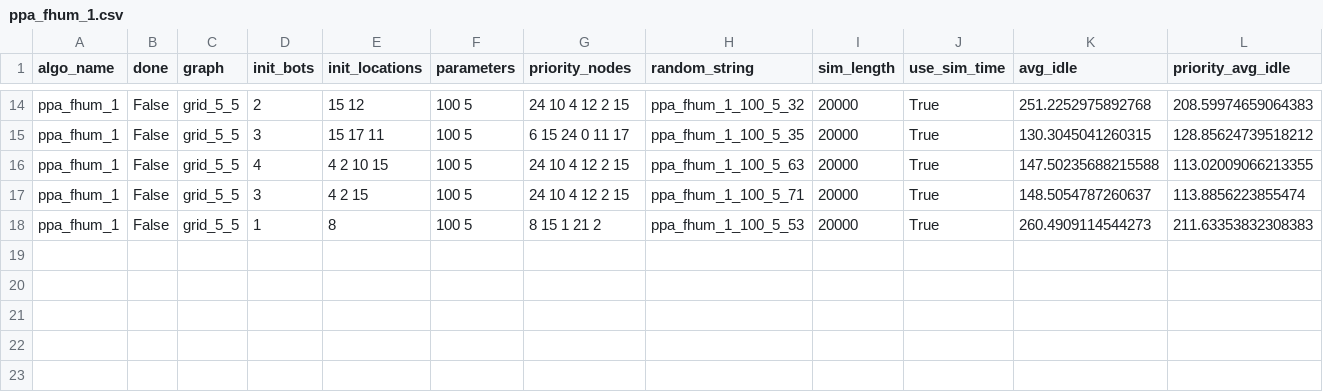
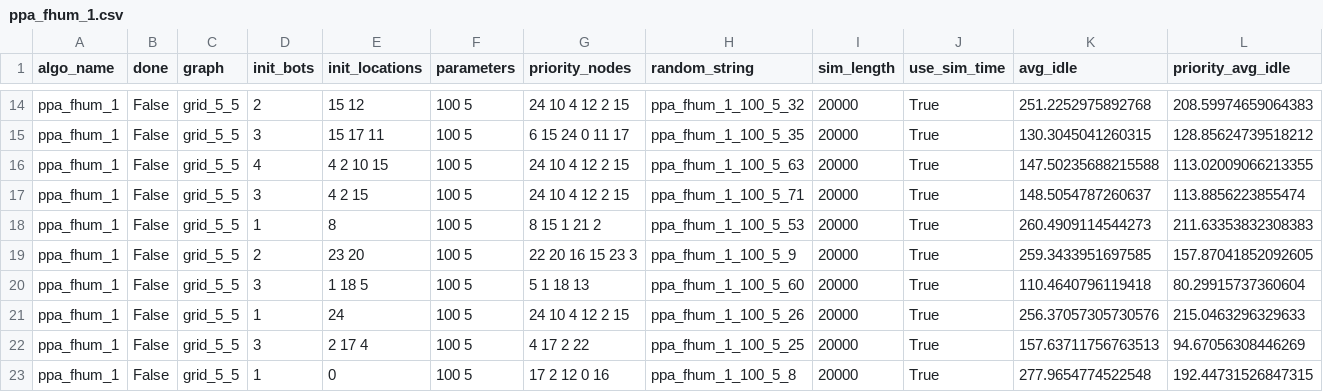
Before and after one commit to Rohanmore123/mrpp_sumo, a CSV file: ppa_fhum_1.csv, drawn as a sheet; only a part is shown, gaps mark what is left out; rows hold the shown columns only; the diff names each change by its address in the sheet, - before the commit and + after, or states it on an @@ line.

```diff
--- a/ppa_fhum_1.csv
+++ b/ppa_fhum_1.csv
+row 19: ppa_fhum_1 | False | grid_5_5 | 2 | 23 20 | 100 5 | 22 20 16 15 23 3 | ppa_fhum_1_100_5_9 | 20000 | True | 259.3433951697585 | 157.87041852092605
+row 20: ppa_fhum_1 | False | grid_5_5 | 3 | 1 18 5 | 100 5 | 5 1 18 13 | ppa_fhum_1_100_5_60 | 20000 | True | 110.4640796119418 | 80.29915737360604
+row 21: ppa_fhum_1 | False | grid_5_5 | 1 | 24 | 100 5 | 24 10 4 12 2 15 | ppa_fhum_1_100_5_26 | 20000 | True | 256.37057305730576 | 215.0463296329633
+row 22: ppa_fhum_1 | False | grid_5_5 | 3 | 2 17 4 | 100 5 | 4 17 2 22 | ppa_fhum_1_100_5_25 | 20000 | True | 157.63711756763513 | 94.67056308446269
+row 23: ppa_fhum_1 | False | grid_5_5 | 1 | 0 | 100 5 | 17 2 12 0 16 | ppa_fhum_1_100_5_8 | 20000 | True | 277.9654774522548 | 192.44731526847315
```
Also changed, not shown: 1 other file.
